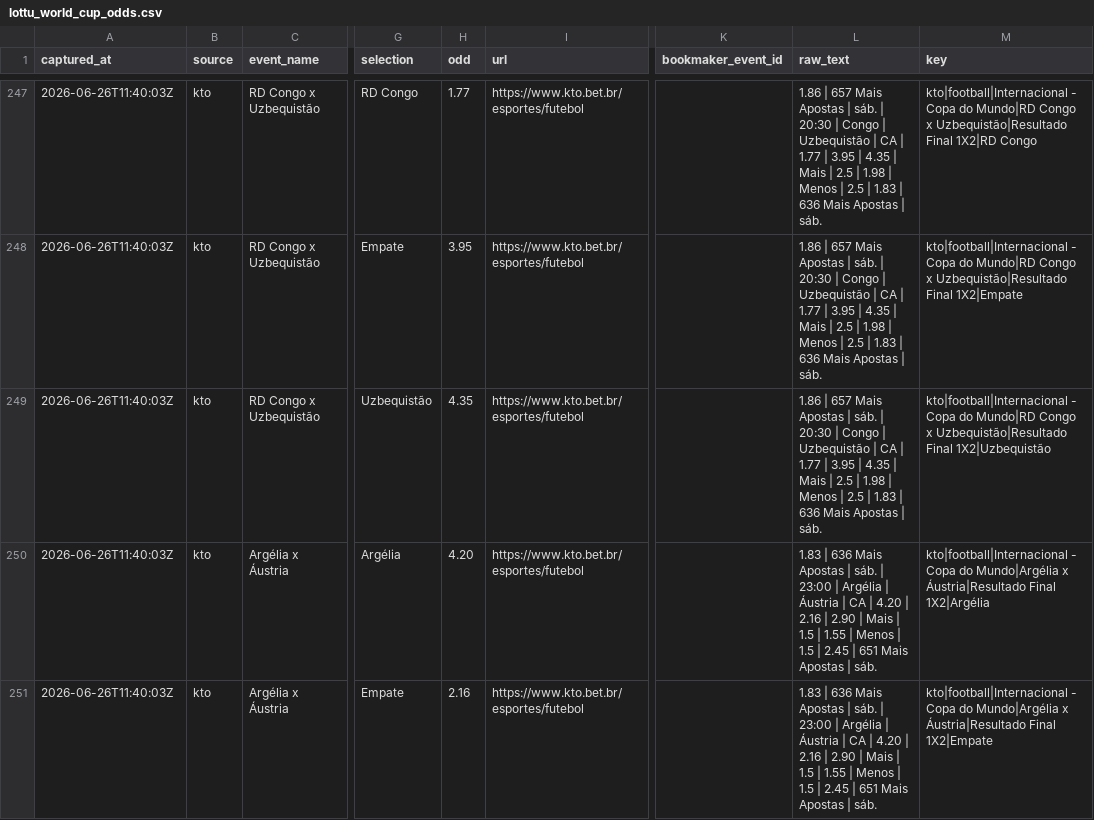
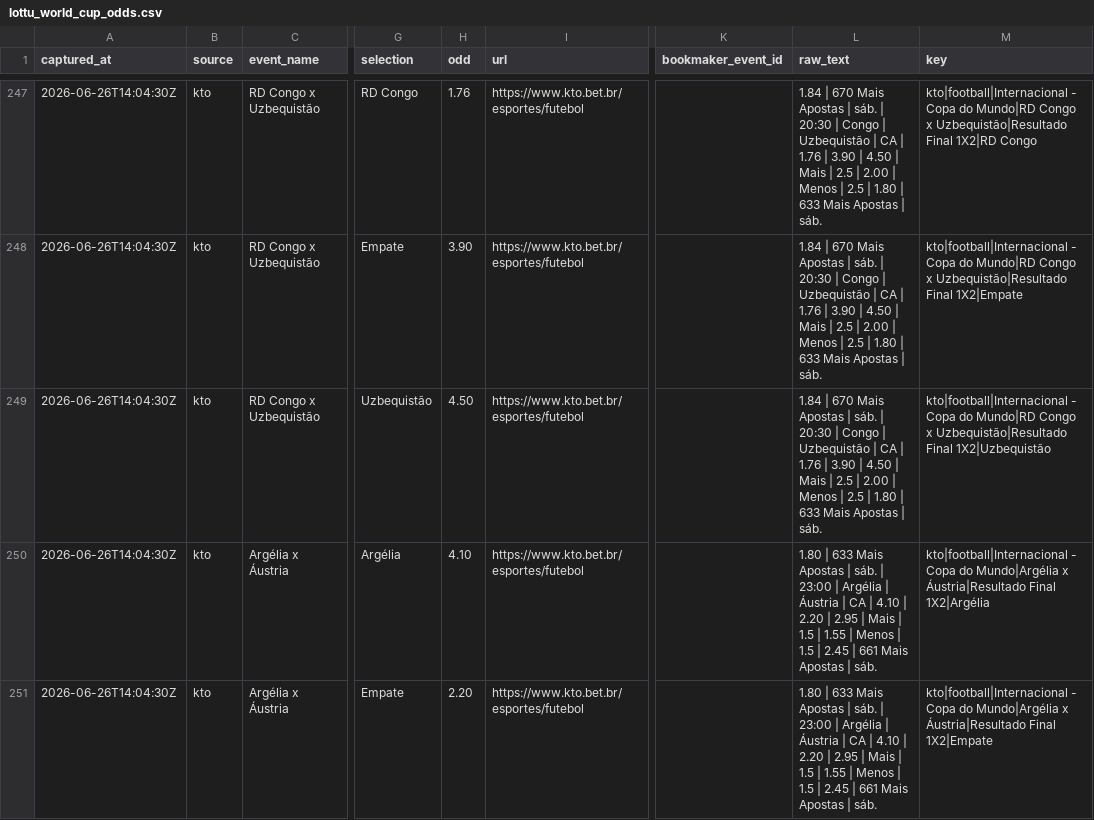
Before and after one commit to jfdconsult/jdmarket-site, a CSV file: worldcup26-engine/data/dados/ODDS_LOTTU/processed/lottu_world_cup_odds.csv, drawn as a sheet; only a part is shown, gaps mark what is left out; the diff covers the shown part only; the diff names each change by its address in the sheet, - before the commit and + after, or states it on an @@ line.

Commit message:
worldcup26: atualizacao automatica nuvem 26/06 11:04 BRT

```diff
--- a/worldcup26-engine/data/dados/ODDS_LOTTU/processed/lottu_world_cup_odds.csv
+++ b/worldcup26-engine/data/dados/ODDS_LOTTU/processed/lottu_world_cup_odds.csv
-A247:A251 (captured_at): 2026-06-26T11:40:03Z
+A247:A251 (captured_at): 2026-06-26T14:04:30Z
-H247 (odd): 1.77
+H247 (odd): 1.76
-L247:L249 (raw_text): 1.86 | 657 Mais Apostas | sáb. | 20:30 | Congo | Uzbequistão | CA | 1.77 | 3.95 | 4.35 | Mais | 2.5 | 1.98 | Menos | 2.5 | 1.83 | 636 Mais Apostas…
+L247:L249 (raw_text): 1.84 | 670 Mais Apostas | sáb. | 20:30 | Congo | Uzbequistão | CA | 1.76 | 3.90 | 4.50 | Mais | 2.5 | 2.00 | Menos | 2.5 | 1.80 | 633 Mais Apostas…
-H248 (odd): 3.95
+H248 (odd): 3.90
-H249 (odd): 4.35
+H249 (odd): 4.50
-H250 (odd): 4.20
+H250 (odd): 4.10
-L250:L251 (raw_text): 1.83 | 636 Mais Apostas | sáb. | 23:00 | Argélia | Áustria | CA | 4.20 | 2.16 | 2.90 | Mais | 1.5 | 1.55 | Menos | 1.5 | 2.45 | 651 Mais Apostas…
+L250:L251 (raw_text): 1.80 | 633 Mais Apostas | sáb. | 23:00 | Argélia | Áustria | CA | 4.10 | 2.20 | 2.95 | Mais | 1.5 | 1.55 | Menos | 1.5 | 2.45 | 661 Mais Apostas…
-H251 (odd): 2.16
+H251 (odd): 2.20
```
Also changed, not shown: 76 edited cells elsewhere in this file, 3 other files.
